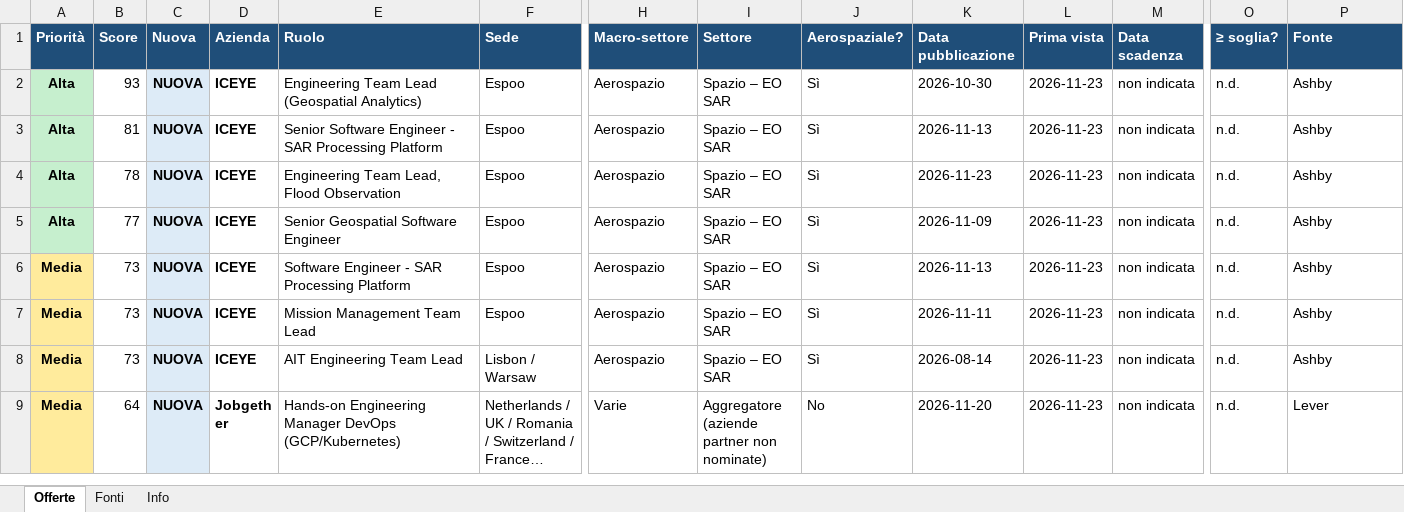
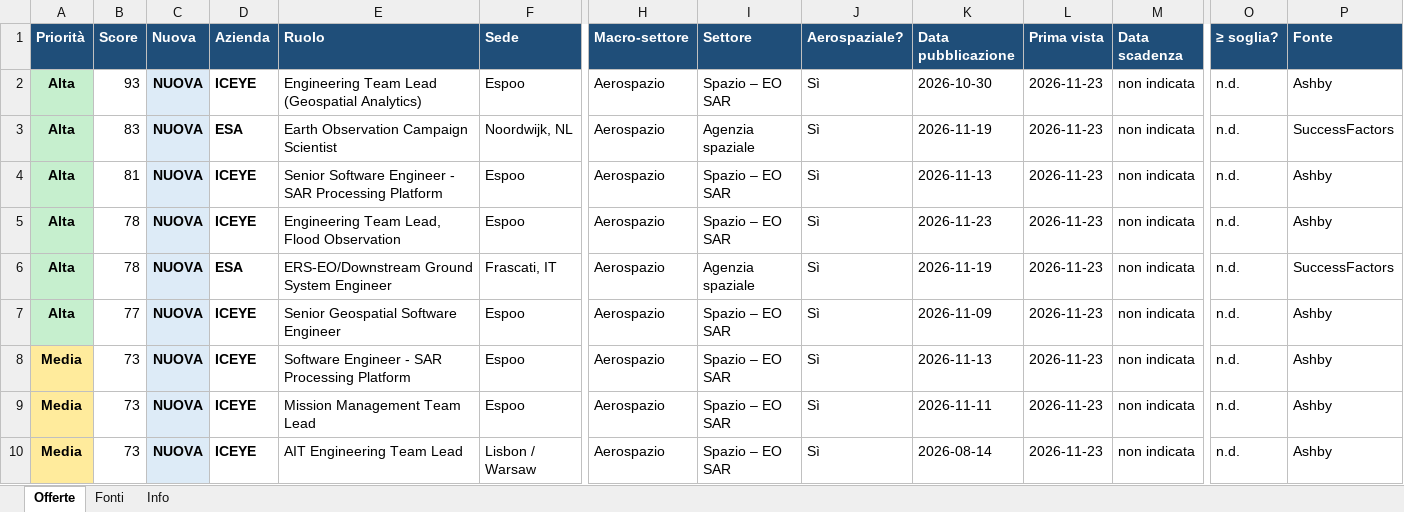
Before and after one commit to rirolli/work_search, an Excel workbook: docs/offerte.xlsx, sheet Offerte, drawn as a sheet; only a part is shown, gaps mark what is left out; the shorter side is filled out with more unchanged rows; long unchanged cells end in …; values as stored, in another font and other column widths than the file's, no borders; rows hold the shown columns only; the diff covers the shown part only; the diff names each change by its address in the sheet, - before the commit and + after, or states it on an @@ line.

```diff
--- a/docs/offerte.xlsx (sheet Offerte)
+++ b/docs/offerte.xlsx (sheet Offerte)
+row 3: Alta | 83 | NUOVA | ESA | Earth Observation Campaign Scientist | Noordwijk, NL | Aerospazio | Agenzia spaziale | Sì | 2026-11-19 | 2026-11-23 | non indicata | n.d. | SuccessFactors
+row 6: Alta | 78 | NUOVA | ESA | ERS-EO/Downstream Ground System Engineer | Frascati, IT | Aerospazio | Agenzia spaziale | Sì | 2026-11-19 | 2026-11-23 | non indicata | n.d. | SuccessFactors
```
Also changed, not shown: 29 added rows elsewhere in this sheet, sheet Fonti, sheet Info, 4 other files.
